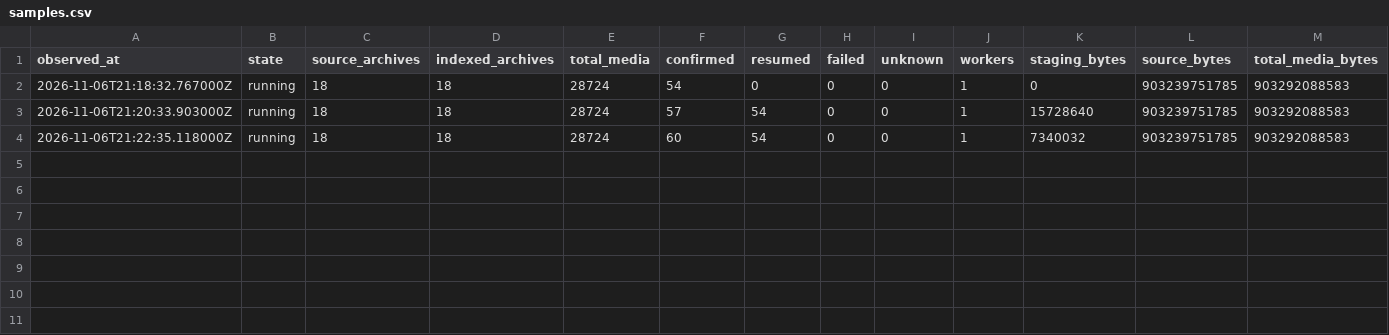
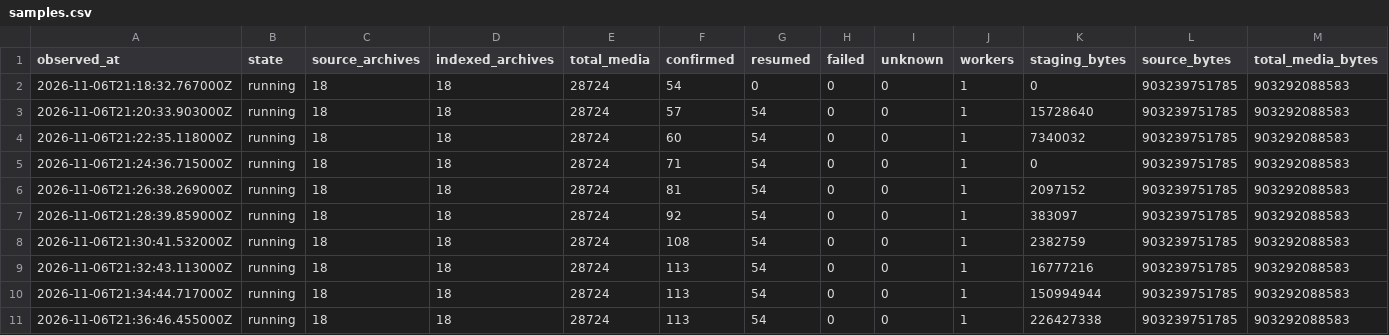
Before and after one commit to YashasVM/noquota-aws-benchmarks, a CSV file: data/samples.csv, drawn as a sheet; only a part is shown; rows hold the shown columns only; the diff names each change by its address in the sheet, - before the commit and + after, or states it on an @@ line.

Commit message:
chore: preserve unfinished source before workspace cleanup

```diff
--- a/data/samples.csv
+++ b/data/samples.csv
+row 5: 2026-11-06T21:24:36.715000Z | running | 18 | 18 | 28724 | 71 | 54 | 0 | 0 | 1 | 0 | 903239751785 | 903292088583
+row 6: 2026-11-06T21:26:38.269000Z | running | 18 | 18 | 28724 | 81 | 54 | 0 | 0 | 1 | 2097152 | 903239751785 | 903292088583
+row 7: 2026-11-06T21:28:39.859000Z | running | 18 | 18 | 28724 | 92 | 54 | 0 | 0 | 1 | 383097 | 903239751785 | 903292088583
+row 8: 2026-11-06T21:30:41.532000Z | running | 18 | 18 | 28724 | 108 | 54 | 0 | 0 | 1 | 2382759 | 903239751785 | 903292088583
+row 9: 2026-11-06T21:32:43.113000Z | running | 18 | 18 | 28724 | 113 | 54 | 0 | 0 | 1 | 16777216 | 903239751785 | 903292088583
+row 10: 2026-11-06T21:34:44.717000Z | running | 18 | 18 | 28724 | 113 | 54 | 0 | 0 | 1 | 150994944 | 903239751785 | 903292088583
+row 11: 2026-11-06T21:36:46.455000Z | running | 18 | 18 | 28724 | 113 | 54 | 0 | 0 | 1 | 226427338 | 903239751785 | 903292088583
```
Also changed, not shown: 1 other file.
